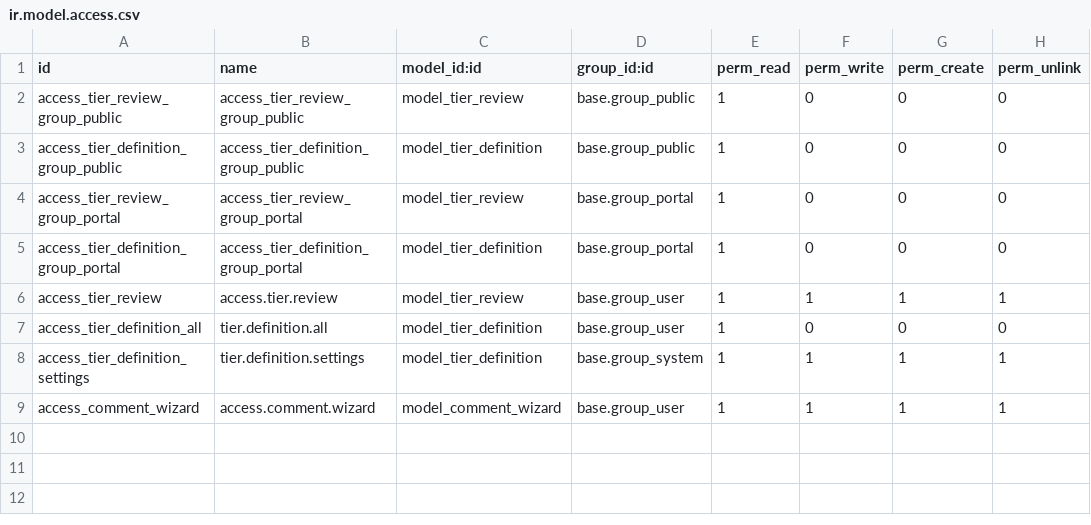
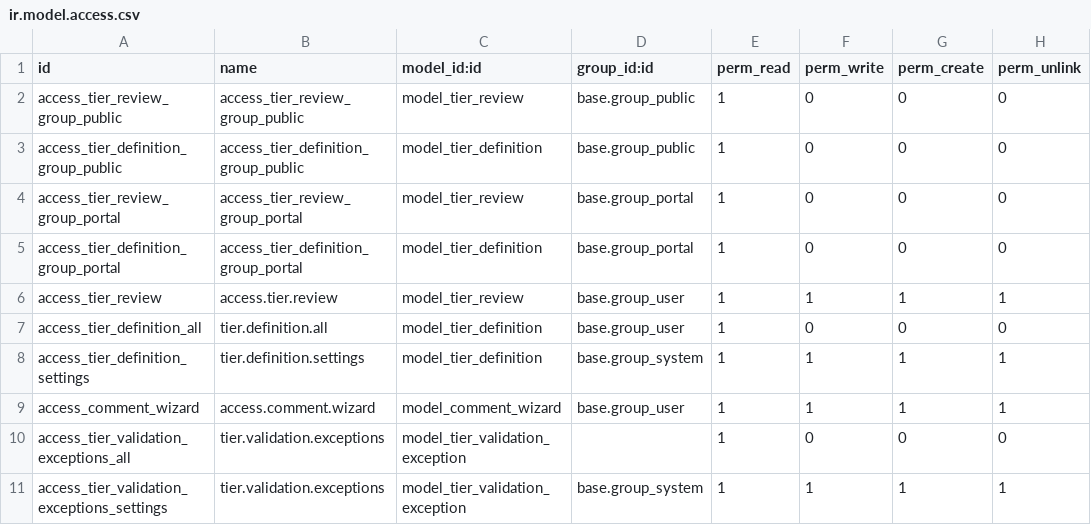
Before and after one commit to OCA/tier-validation, a CSV file: base_tier_validation/security/ir.model.access.csv, drawn as a sheet.

Commit message:
[FIX] base_tier_validation: Tier Validation Exceptions

```diff
--- a/base_tier_validation/security/ir.model.access.csv
+++ b/base_tier_validation/security/ir.model.access.csv
@@ -9 +9,3 @@ access_tier_definition_settings,tier.definition.settings,model_tier_definition,b
 access_comment_wizard,access.comment.wizard,model_comment_wizard,base.group_user,1,1,1,1
+access_tier_validation_exceptions_all,tier.validation.exceptions,model_tier_validation_exception,,1,0,0,0
+access_tier_validation_exceptions_settings,tier.validation.exceptions,model_tier_validation_exception,base.group_system,1,1,1,1
```
Also changed, not shown: 11 other files.
